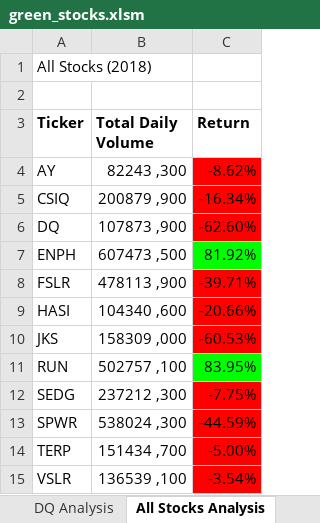
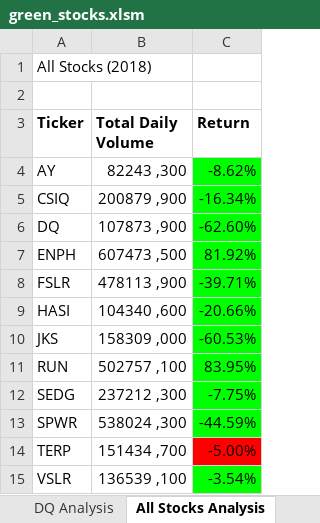
Before and after one commit to caseygomez/stock-analysis, an Excel workbook: green_stocks.xlsm, sheet All Stocks Analysis, drawn as a sheet; values as stored, in another font and other column widths than the file's, no borders; charts and pictures not drawn; the diff names each change by its address in the sheet, - before the commit and + after, or states it on an @@ line.

Commit message:
Add files via upload
Start and End timer added

```diff
--- a/green_stocks.xlsm (sheet All Stocks Analysis)
+++ b/green_stocks.xlsm (sheet All Stocks Analysis)
-C4:C6 fill: #FF0000
+C4:C6 fill: #00FF00
-C8:C10 fill: #FF0000
+C8:C10 fill: #00FF00
-C12:C13 fill: #FF0000
+C12:C13 fill: #00FF00
-C15 fill: #FF0000
+C15 fill: #00FF00
```
